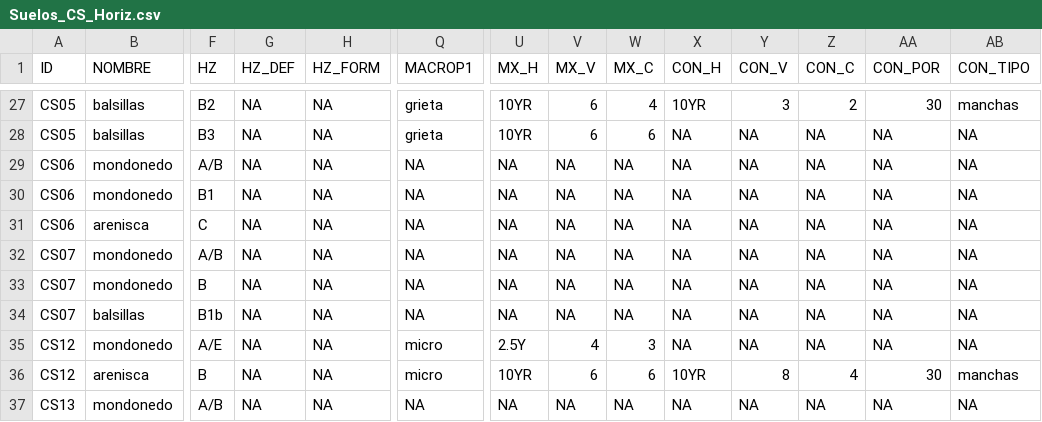
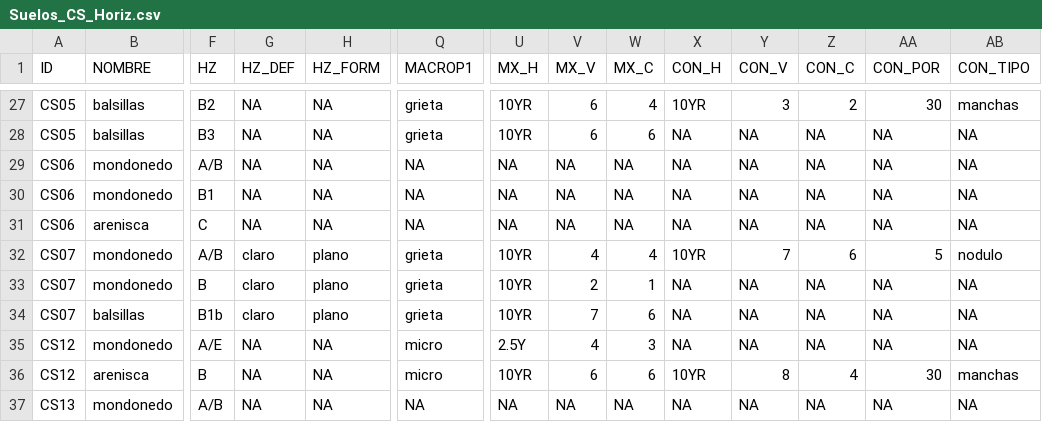
Before and after one commit to cmguiob/CerroSeco_DigitalSoilMapping, a CSV file: Datos/Suelos_CS_Horiz.csv, drawn as a sheet; only a part is shown, gaps mark what is left out; the diff names each change by its address in the sheet, - before the commit and + after, or states it on an @@ line.

```diff
--- a/Datos/Suelos_CS_Horiz.csv
+++ b/Datos/Suelos_CS_Horiz.csv
-G32:G34 (HZ_DEF): NA
+G32:G34 (HZ_DEF): claro
-H32:H34 (HZ_FORM): NA
+H32:H34 (HZ_FORM): plano
-Q32:Q34 (MACROP1): NA
+Q32:Q34 (MACROP1): grieta
-U32:U34 (MX_H): NA
+U32:U34 (MX_H): 10YR
-V32 (MX_V): NA
+V32 (MX_V): 4
-W32 (MX_C): NA
+W32 (MX_C): 4
-X32 (CON_H): NA
+X32 (CON_H): 10YR
-Y32 (CON_V): NA
+Y32 (CON_V): 7
-Z32 (CON_C): NA
+Z32 (CON_C): 6
-AA32 (CON_POR): NA
+AA32 (CON_POR): 5
-AB32 (CON_TIPO): NA
+AB32 (CON_TIPO): nodulo
-V33 (MX_V): NA
+V33 (MX_V): 2
-W33 (MX_C): NA
+W33 (MX_C): 1
-V34 (MX_V): NA
+V34 (MX_V): 7
-W34 (MX_C): NA
+W34 (MX_C): 6
```
Also changed, not shown: 4 other files.
